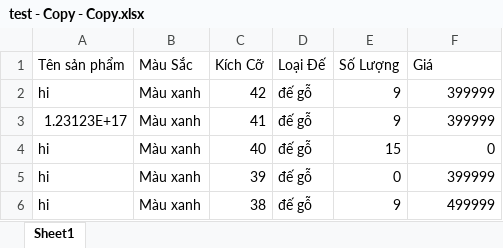
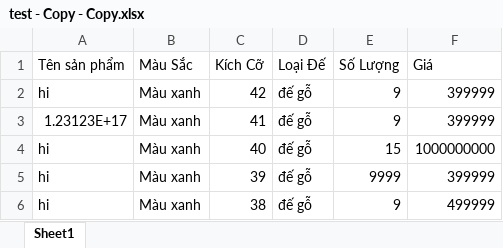
Before and after one commit to Giang0410-hue/DATN-SD47, an Excel workbook: BE-DATN-SD47/test - Copy - Copy.xlsx, sheet Sheet1, drawn as a sheet; values as stored, in another font and other column widths than the file's, no borders; the diff names each change by its address in the sheet, - before the commit and + after, or states it on an @@ line.

```diff
--- a/BE-DATN-SD47/test - Copy - Copy.xlsx (sheet Sheet1)
+++ b/BE-DATN-SD47/test - Copy - Copy.xlsx (sheet Sheet1)
-F4 (Giá): 0
+F4 (Giá): 1000000000
-E5 (Số Lượng): 0
+E5 (Số Lượng): 9999
```
Also changed, not shown: 13 other files.
